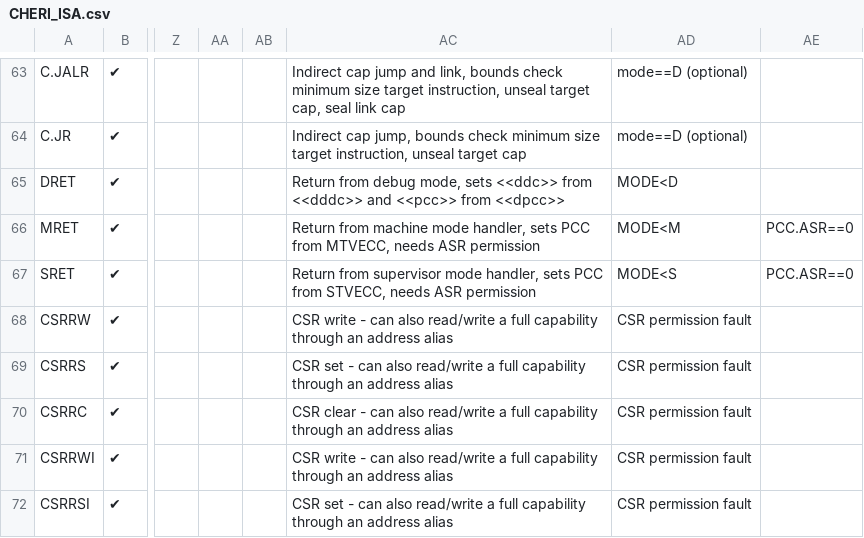
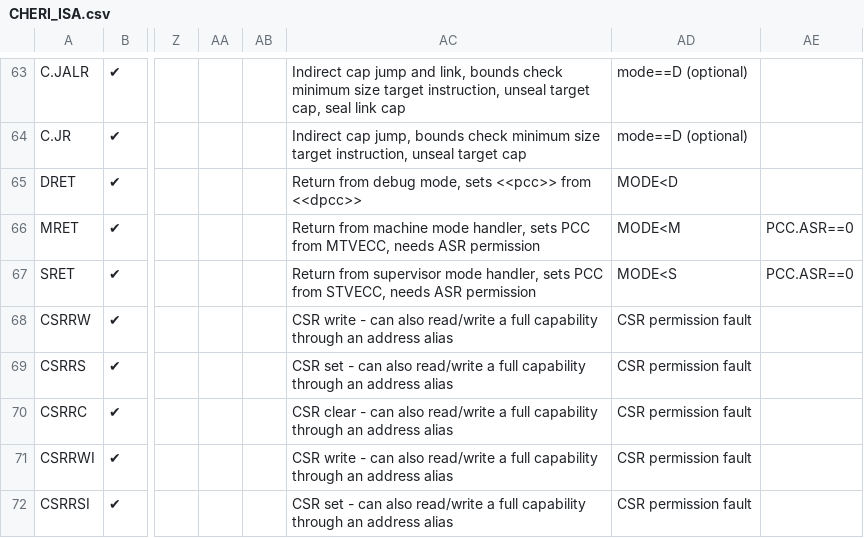
Before and after one commit to riscv/riscv-cheri, a CSV file: src/csv/CHERI_ISA.csv, drawn as a sheet; only a part is shown, gaps mark what is left out; the diff names each change by its address in the sheet, - before the commit and + after, or states it on an @@ line.

```diff
--- a/src/csv/CHERI_ISA.csv
+++ b/src/csv/CHERI_ISA.csv
-AC65: …mode, sets <<ddc>> from <<dddc>> and <<pcc>> from…
+AC65: …mode, sets <<pcc>> from…
```
Also changed, not shown: src/csv/CHERI_CSR.csv, 4 other files.
